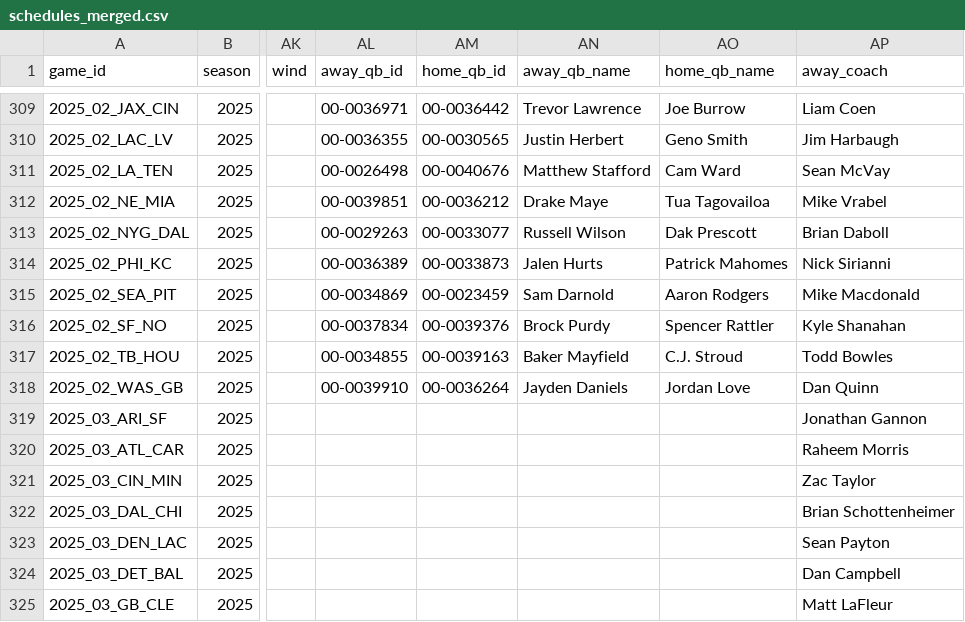
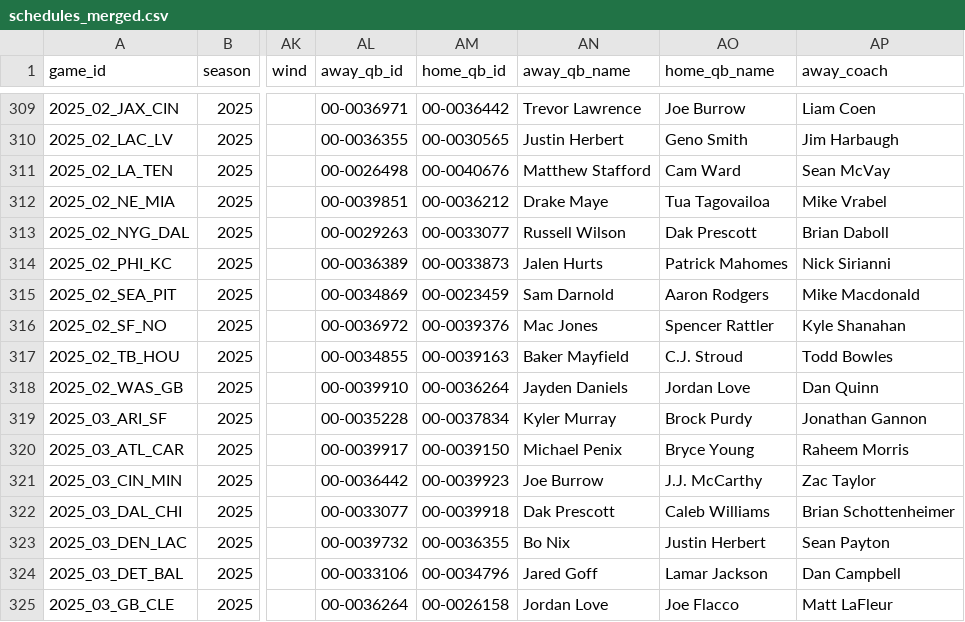
Before and after one commit to Clownworldenjoyer76/football_for_mat, a CSV file: data/processed/schedules/schedules_merged.csv, drawn as a sheet; only a part is shown, gaps mark what is left out; the diff covers the shown part only; the diff names each change by its address in the sheet, - before the commit and + after, or states it on an @@ line.

```diff
--- a/data/processed/schedules/schedules_merged.csv
+++ b/data/processed/schedules/schedules_merged.csv
-AL316 (away_qb_id): 00-0037834
+AL316 (away_qb_id): 00-0036972
-AN316 (away_qb_name): Brock Purdy
+AN316 (away_qb_name): Mac Jones
-AL319 (away_qb_id): (empty)
+AL319 (away_qb_id): 00-0035228
-AM319 (home_qb_id): (empty)
+AM319 (home_qb_id): 00-0037834
-AN319 (away_qb_name): (empty)
+AN319 (away_qb_name): Kyler Murray
-AO319 (home_qb_name): (empty)
+AO319 (home_qb_name): Brock Purdy
-AL320 (away_qb_id): (empty)
+AL320 (away_qb_id): 00-0039917
-AM320 (home_qb_id): (empty)
+AM320 (home_qb_id): 00-0039150
-AN320 (away_qb_name): (empty)
+AN320 (away_qb_name): Michael Penix
-AO320 (home_qb_name): (empty)
+AO320 (home_qb_name): Bryce Young
-AL321 (away_qb_id): (empty)
+AL321 (away_qb_id): 00-0036442
-AM321 (home_qb_id): (empty)
+AM321 (home_qb_id): 00-0039923
-AN321 (away_qb_name): (empty)
+AN321 (away_qb_name): Joe Burrow
-AO321 (home_qb_name): (empty)
+AO321 (home_qb_name): J.J. McCarthy
-AL322 (away_qb_id): (empty)
+AL322 (away_qb_id): 00-0033077
-AM322 (home_qb_id): (empty)
+AM322 (home_qb_id): 00-0039918
-AN322 (away_qb_name): (empty)
+AN322 (away_qb_name): Dak Prescott
-AO322 (home_qb_name): (empty)
+AO322 (home_qb_name): Caleb Williams
-AL323 (away_qb_id): (empty)
+AL323 (away_qb_id): 00-0039732
-AM323 (home_qb_id): (empty)
+AM323 (home_qb_id): 00-0036355
-AN323 (away_qb_name): (empty)
+AN323 (away_qb_name): Bo Nix
-AO323 (home_qb_name): (empty)
+AO323 (home_qb_name): Justin Herbert
-AL324 (away_qb_id): (empty)
+AL324 (away_qb_id): 00-0033106
-AM324 (home_qb_id): (empty)
+AM324 (home_qb_id): 00-0034796
-AN324 (away_qb_name): (empty)
+AN324 (away_qb_name): Jared Goff
-AO324 (home_qb_name): (empty)
+AO324 (home_qb_name): Lamar Jackson
-AL325 (away_qb_id): (empty)
+AL325 (away_qb_id): 00-0036264
-AM325 (home_qb_id): (empty)
+AM325 (home_qb_id): 00-0026158
-AN325 (away_qb_name): (empty)
+AN325 (away_qb_name): Jordan Love
-AO325 (home_qb_name): (empty)
+AO325 (home_qb_name): Joe Flacco
```
Also changed, not shown: 36 edited cells elsewhere in this file, data/raw/schedules/schedules_2025.csv, 2 other files.
